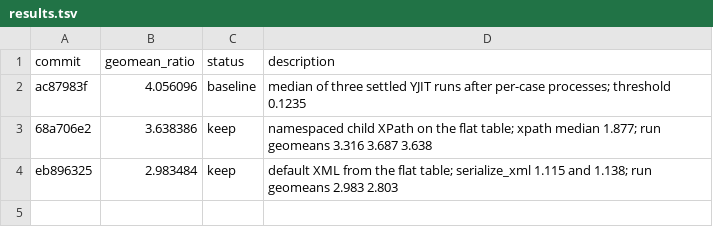
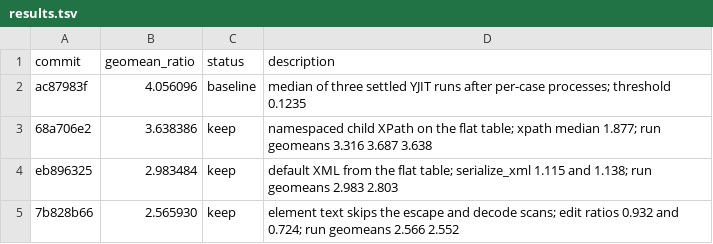
Before and after one commit to gstark/nokogiri, a TSV file: results.tsv, drawn as a sheet; the diff names each change by its address in the sheet, - before the commit and + after, or states it on an @@ line.

Commit message:
note: record the element text benchmark
Two full runs scored 2.565930 and 2.552333. The higher score is the
current geomean. The edit ratio fell to 0.932 and 0.724. The next keep
must beat 2.249.

```diff
--- a/results.tsv
+++ b/results.tsv
+row 5: 7b828b66 | 2.565930 | keep | element text skips the escape and decode scans; edit ratios 0.932 and 0.724; run geomeans 2.566 2.552
```
Also changed, not shown: 1 other file.
